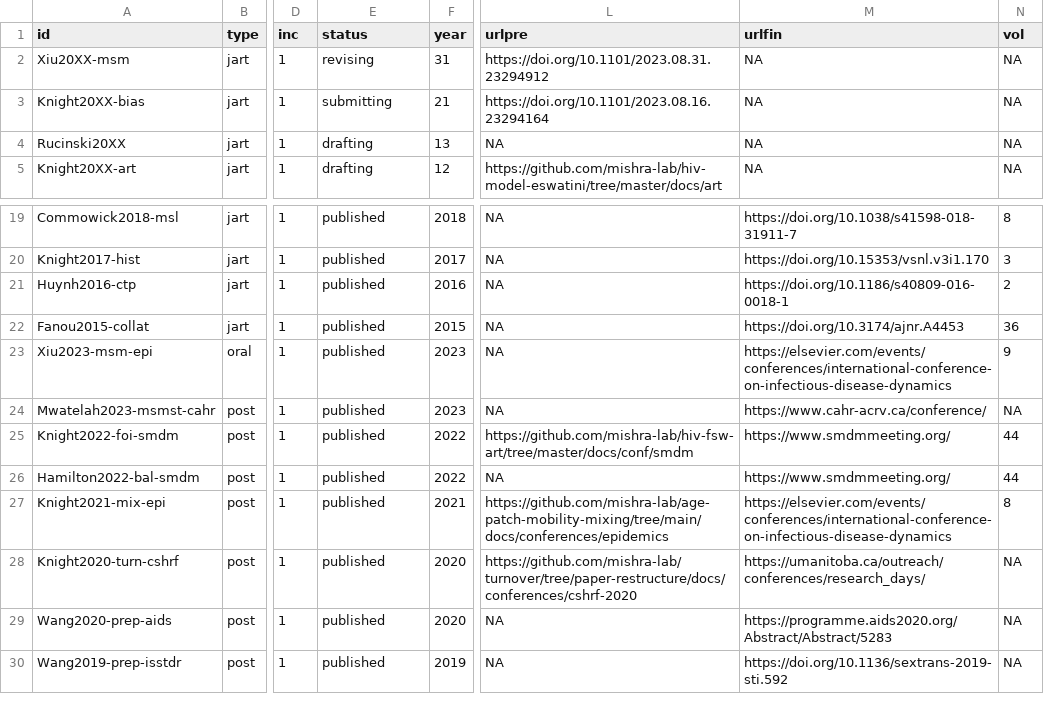
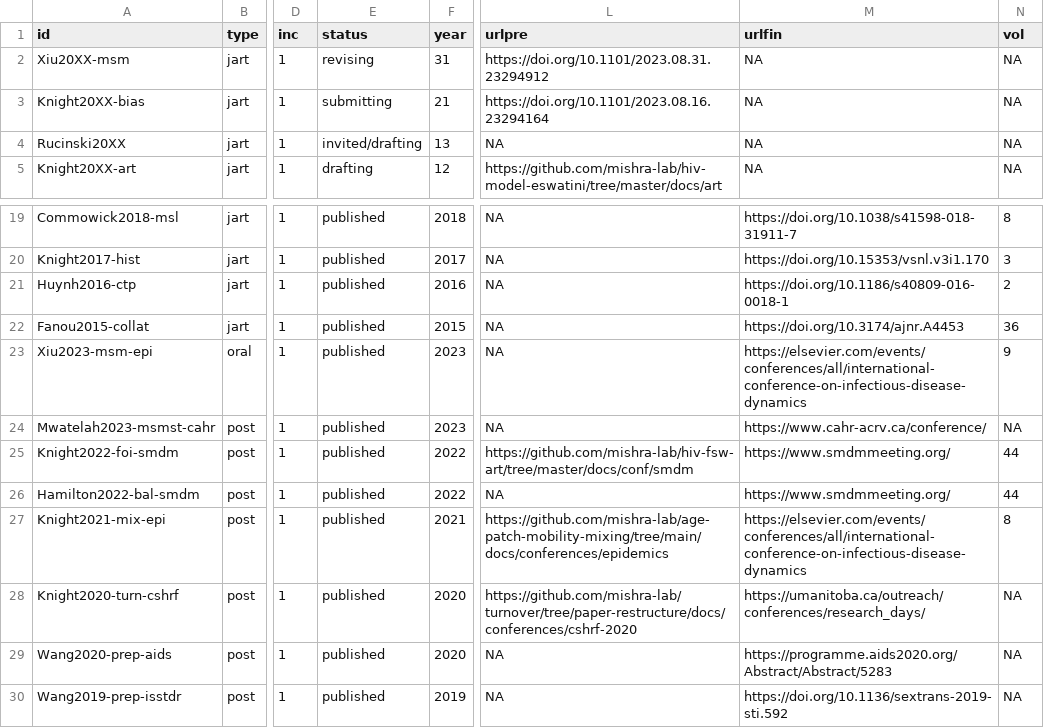
Before and after one commit to jessexknight/cv, a CSV file: data/csv/pubs.csv, drawn as a sheet; only a part is shown, gaps mark what is left out; the diff names each change by its address in the sheet, - before the commit and + after, or states it on an @@ line.

```diff
--- a/data/csv/pubs.csv
+++ b/data/csv/pubs.csv
-E4 (status): drafting
+E4 (status): invited/drafting
-M23 (urlfin): https://elsevier.com/events/conferences/international-conference-on-infectious-disease-dynamics
+M23 (urlfin): https://elsevier.com/events/conferences/all/international-conference-on-infectious-disease-dynamics
-M27 (urlfin): https://elsevier.com/events/conferences/international-conference-on-infectious-disease-dynamics
+M27 (urlfin): https://elsevier.com/events/conferences/all/international-conference-on-infectious-disease-dynamics
```
Also changed, not shown: 1 other file.
